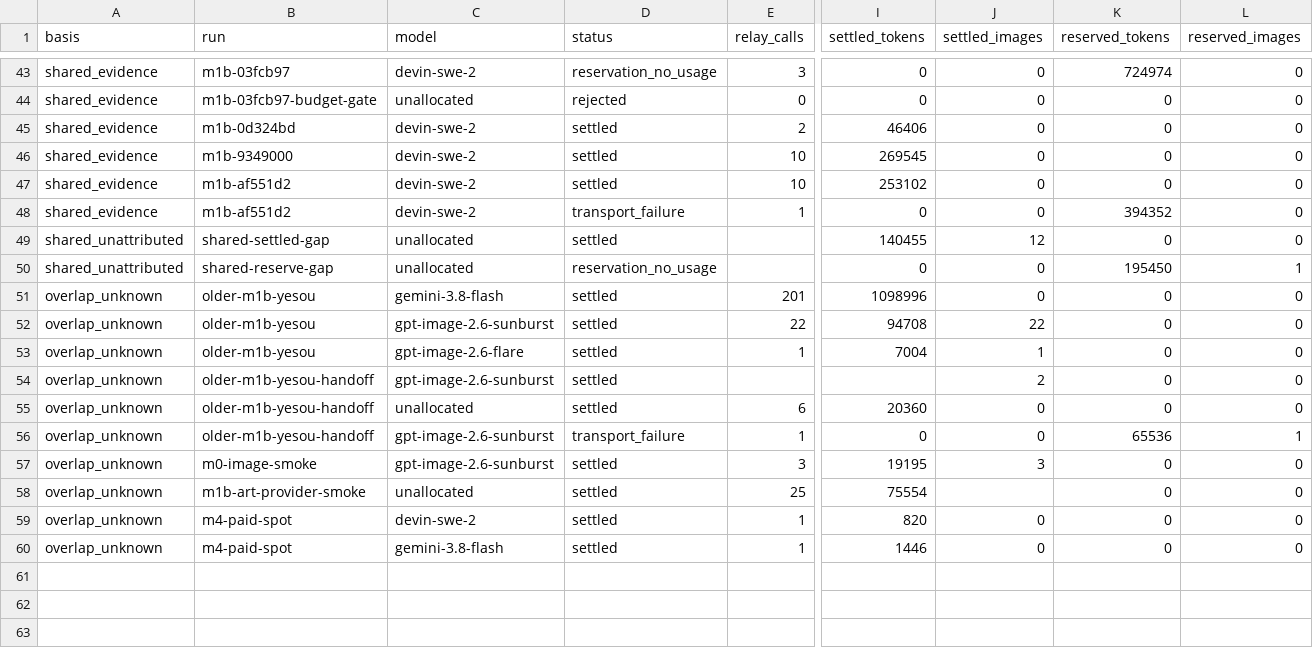
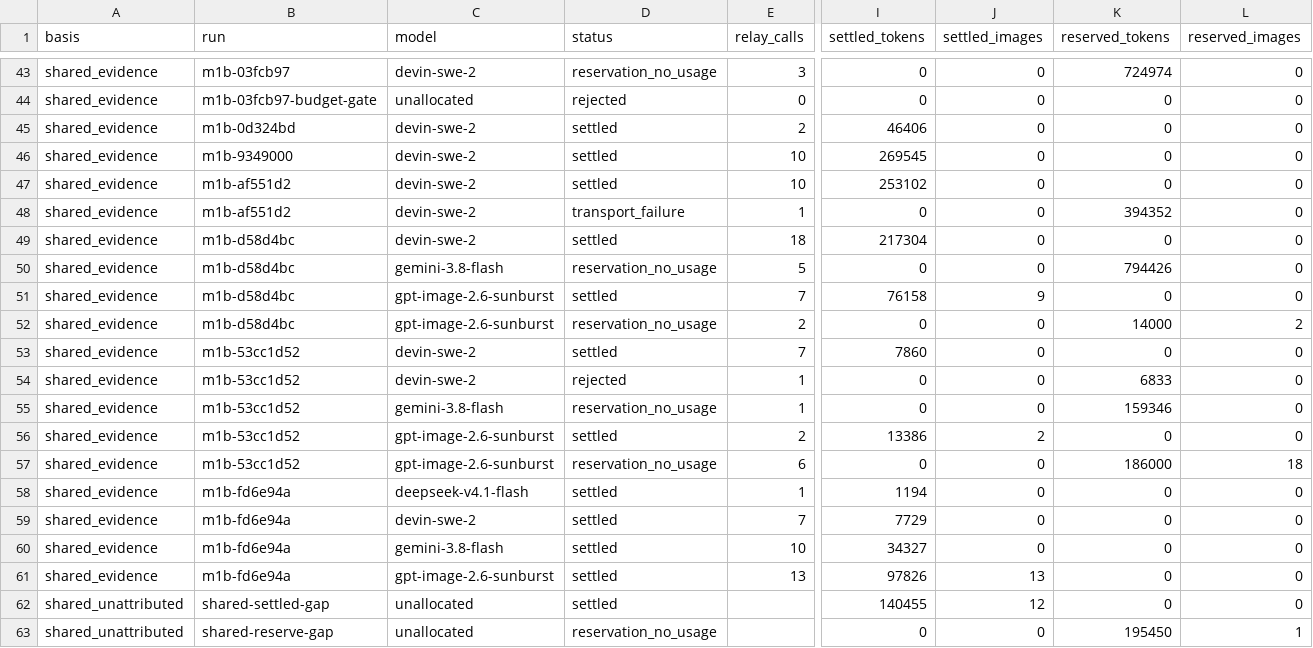
Before and after one commit to Yume2333/Novelive-dev, a CSV file: .workflow/evidence/usage-ledger/reconciled-ledger.csv, drawn as a sheet; only a part is shown, gaps mark what is left out; the shorter side is filled out with more unchanged rows; rows hold the shown columns only; the diff names each change by its address in the sheet, - before the commit and + after, or states it on an @@ line.

```diff
--- a/.workflow/evidence/usage-ledger/reconciled-ledger.csv
+++ b/.workflow/evidence/usage-ledger/reconciled-ledger.csv
+row 49: shared_evidence | m1b-d58d4bc | devin-swe-2 | settled | 18 | 217304 | 0 | 0 | 0
+row 50: shared_evidence | m1b-d58d4bc | gemini-3.8-flash | reservation_no_usage | 5 | 0 | 0 | 794426 | 0
+row 51: shared_evidence | m1b-d58d4bc | gpt-image-2.6-sunburst | settled | 7 | 76158 | 9 | 0 | 0
+row 52: shared_evidence | m1b-d58d4bc | gpt-image-2.6-sunburst | reservation_no_usage | 2 | 0 | 0 | 14000 | 2
+row 53: shared_evidence | m1b-53cc1d52 | devin-swe-2 | settled | 7 | 7860 | 0 | 0 | 0
+row 54: shared_evidence | m1b-53cc1d52 | devin-swe-2 | rejected | 1 | 0 | 0 | 6833 | 0
+row 55: shared_evidence | m1b-53cc1d52 | gemini-3.8-flash | reservation_no_usage | 1 | 0 | 0 | 159346 | 0
+row 56: shared_evidence | m1b-53cc1d52 | gpt-image-2.6-sunburst | settled | 2 | 13386 | 2 | 0 | 0
+row 57: shared_evidence | m1b-53cc1d52 | gpt-image-2.6-sunburst | reservation_no_usage | 6 | 0 | 0 | 186000 | 18
+row 58: shared_evidence | m1b-fd6e94a | deepseek-v4.1-flash | settled | 1 | 1194 | 0 | 0 | 0
+row 59: shared_evidence | m1b-fd6e94a | devin-swe-2 | settled | 7 | 7729 | 0 | 0 | 0
+row 60: shared_evidence | m1b-fd6e94a | gemini-3.8-flash | settled | 10 | 34327 | 0 | 0 | 0
+row 61: shared_evidence | m1b-fd6e94a | gpt-image-2.6-sunburst | settled | 13 | 97826 | 13 | 0 | 0
```
Also changed, not shown: 4 other files.
